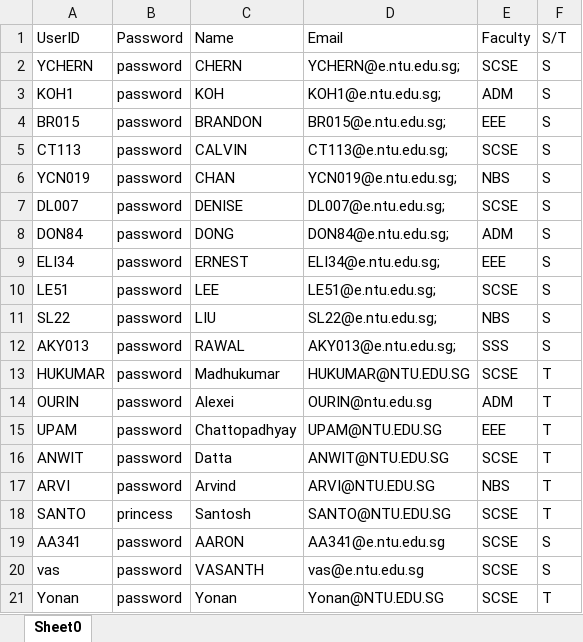
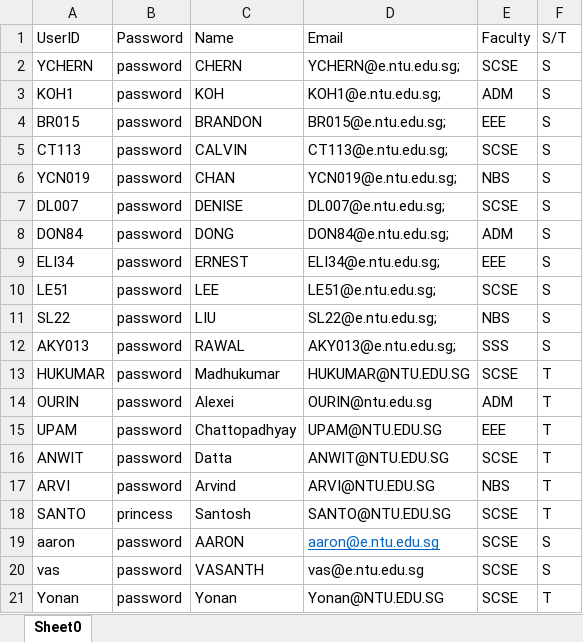
Before and after one commit to NoloriOnica/Camp-System, an Excel workbook: data/database.xlsx, sheet Sheet0, drawn as a sheet; values as stored, in another font and other column widths than the file's, no borders; the diff names each change by its address in the sheet, - before the commit and + after, or states it on an @@ line.

```diff
--- a/data/database.xlsx (sheet Sheet0)
+++ b/data/database.xlsx (sheet Sheet0)
-A19 (UserID): AA341
+A19 (UserID): aaron
-D19 (Email): AA341@e.ntu.edu.sg
+D19 (Email): aaron@e.ntu.edu.sg
@@ D19 underline: off → on, text colour: black → #0563C1 @@
```
Also changed, not shown: data/student_list.xlsx, 5 other files.
